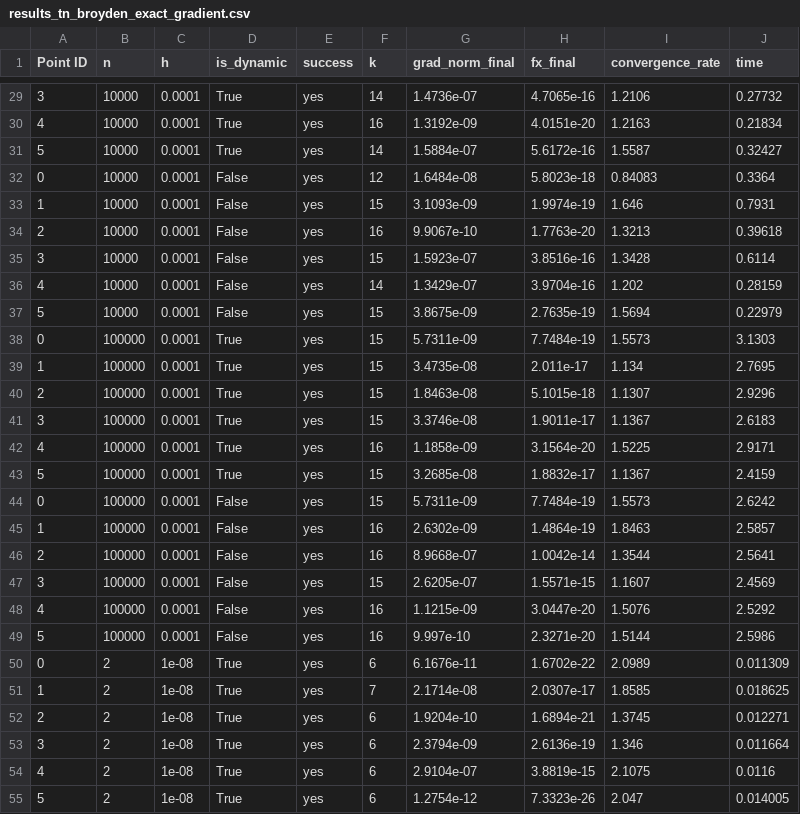
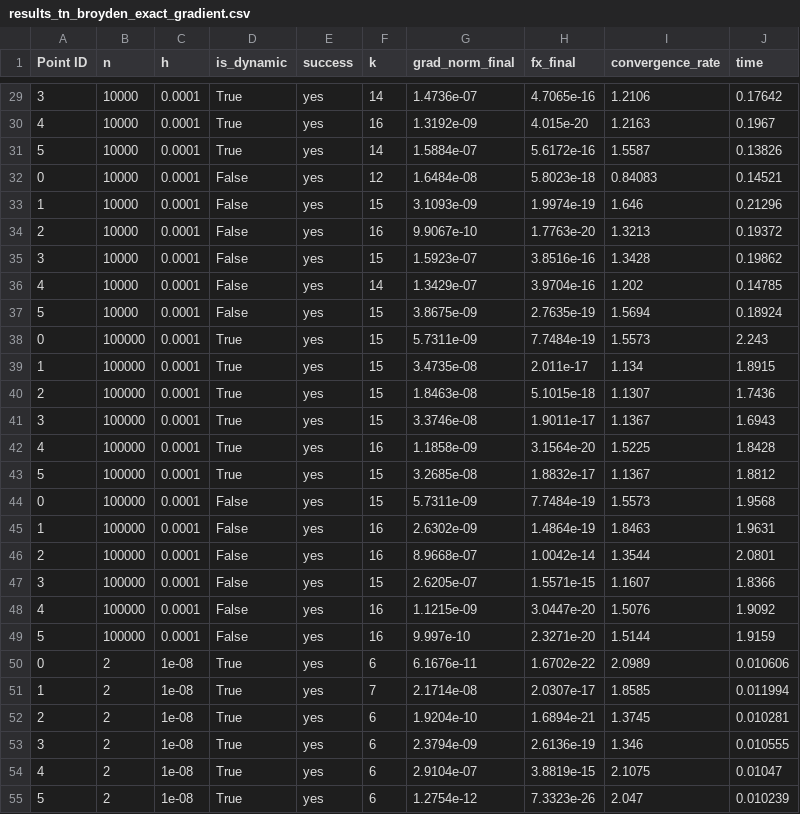
Before and after one commit to luciobaiocchi/NM_opt_assignment, a CSV file: results/results_tn_broyden_exact_gradient.csv, drawn as a sheet; only a part is shown, gaps mark what is left out; the diff covers the shown part only.

```diff
--- a/results/results_tn_broyden_exact_gradient.csv
+++ b/results/results_tn_broyden_exact_gradient.csv
@@ -29,27 +29,27 @@ Point ID,n,h,is_dynamic,success,k,grad_norm_final,fx_final,convergence_rate,time
-3,10000,0.0001,True,yes,14,1.4736e-07,4.7065e-16,1.2106,0.27732
-4,10000,0.0001,True,yes,16,1.3192e-09,4.0151e-20,1.2163,0.21834
-5,10000,0.0001,True,yes,14,1.5884e-07,5.6172e-16,1.5587,0.32427
-0,10000,0.0001,False,yes,12,1.6484e-08,5.8023e-18,0.84083,0.3364
-1,10000,0.0001,False,yes,15,3.1093e-09,1.9974e-19,1.646,0.7931
-2,10000,0.0001,False,yes,16,9.9067e-10,1.7763e-20,1.3213,0.39618
-3,10000,0.0001,False,yes,15,1.5923e-07,3.8516e-16,1.3428,0.6114
-4,10000,0.0001,False,yes,14,1.3429e-07,3.9704e-16,1.202,0.28159
-5,10000,0.0001,False,yes,15,3.8675e-09,2.7635e-19,1.5694,0.22979
-0,100000,0.0001,True,yes,15,5.7311e-09,7.7484e-19,1.5573,3.1303
-1,100000,0.0001,True,yes,15,3.4735e-08,2.011e-17,1.134,2.7695
-2,100000,0.0001,True,yes,15,1.8463e-08,5.1015e-18,1.1307,2.9296
-3,100000,0.0001,True,yes,15,3.3746e-08,1.9011e-17,1.1367,2.6183
-4,100000,0.0001,True,yes,16,1.1858e-09,3.1564e-20,1.5225,2.9171
-5,100000,0.0001,True,yes,15,3.2685e-08,1.8832e-17,1.1367,2.4159
-0,100000,0.0001,False,yes,15,5.7311e-09,7.7484e-19,1.5573,2.6242
-1,100000,0.0001,False,yes,16,2.6302e-09,1.4864e-19,1.8463,2.5857
-2,100000,0.0001,False,yes,16,8.9668e-07,1.0042e-14,1.3544,2.5641
-3,100000,0.0001,False,yes,15,2.6205e-07,1.5571e-15,1.1607,2.4569
-4,100000,0.0001,False,yes,16,1.1215e-09,3.0447e-20,1.5076,2.5292
-5,100000,0.0001,False,yes,16,9.997e-10,2.3271e-20,1.5144,2.5986
-0,2,1e-08,True,yes,6,6.1676e-11,1.6702e-22,2.0989,0.011309
-1,2,1e-08,True,yes,7,2.1714e-08,2.0307e-17,1.8585,0.018625
-2,2,1e-08,True,yes,6,1.9204e-10,1.6894e-21,1.3745,0.012271
-3,2,1e-08,True,yes,6,2.3794e-09,2.6136e-19,1.346,0.011664
-4,2,1e-08,True,yes,6,2.9104e-07,3.8819e-15,2.1075,0.0116
-5,2,1e-08,True,yes,6,1.2754e-12,7.3323e-26,2.047,0.014005
+3,10000,0.0001,True,yes,14,1.4736e-07,4.7065e-16,1.2106,0.17642
+4,10000,0.0001,True,yes,16,1.3192e-09,4.015e-20,1.2163,0.1967
+5,10000,0.0001,True,yes,14,1.5884e-07,5.6172e-16,1.5587,0.13826
+0,10000,0.0001,False,yes,12,1.6484e-08,5.8023e-18,0.84083,0.14521
+1,10000,0.0001,False,yes,15,3.1093e-09,1.9974e-19,1.646,0.21296
+2,10000,0.0001,False,yes,16,9.9067e-10,1.7763e-20,1.3213,0.19372
+3,10000,0.0001,False,yes,15,1.5923e-07,3.8516e-16,1.3428,0.19862
+4,10000,0.0001,False,yes,14,1.3429e-07,3.9704e-16,1.202,0.14785
+5,10000,0.0001,False,yes,15,3.8675e-09,2.7635e-19,1.5694,0.18924
+0,100000,0.0001,True,yes,15,5.7311e-09,7.7484e-19,1.5573,2.243
+1,100000,0.0001,True,yes,15,3.4735e-08,2.011e-17,1.134,1.8915
+2,100000,0.0001,True,yes,15,1.8463e-08,5.1015e-18,1.1307,1.7436
+3,100000,0.0001,True,yes,15,3.3746e-08,1.9011e-17,1.1367,1.6943
+4,100000,0.0001,True,yes,16,1.1858e-09,3.1564e-20,1.5225,1.8428
+5,100000,0.0001,True,yes,15,3.2685e-08,1.8832e-17,1.1367,1.8812
+0,100000,0.0001,False,yes,15,5.7311e-09,7.7484e-19,1.5573,1.9568
+1,100000,0.0001,False,yes,16,2.6302e-09,1.4864e-19,1.8463,1.9631
+2,100000,0.0001,False,yes,16,8.9668e-07,1.0042e-14,1.3544,2.0801
+3,100000,0.0001,False,yes,15,2.6205e-07,1.5571e-15,1.1607,1.8366
+4,100000,0.0001,False,yes,16,1.1215e-09,3.0447e-20,1.5076,1.9092
+5,100000,0.0001,False,yes,16,9.997e-10,2.3271e-20,1.5144,1.9159
+0,2,1e-08,True,yes,6,6.1676e-11,1.6702e-22,2.0989,0.010606
+1,2,1e-08,True,yes,7,2.1714e-08,2.0307e-17,1.8585,0.011994
+2,2,1e-08,True,yes,6,1.9204e-10,1.6894e-21,1.3745,0.010281
+3,2,1e-08,True,yes,6,2.3794e-09,2.6136e-19,1.346,0.010555
+4,2,1e-08,True,yes,6,2.9104e-07,3.8819e-15,2.1075,0.01047
+5,2,1e-08,True,yes,6,1.2754e-12,7.3323e-26,2.047,0.010239
```
Also changed, not shown: 120 edited cells elsewhere in this file, results/results_mn_broyden_all_aprox.csv, results/results_mn_broyden_exact_gradient.csv, 34 other files.
